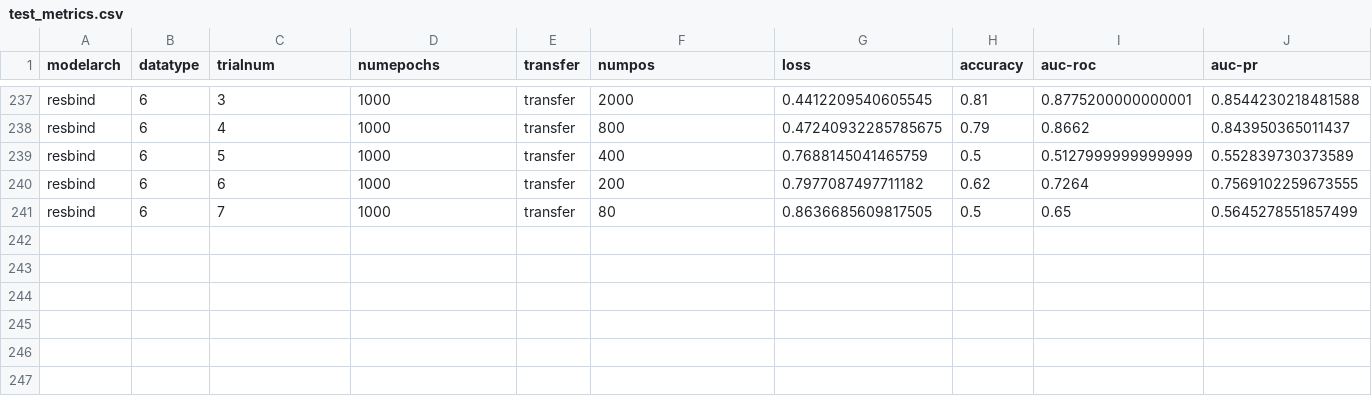
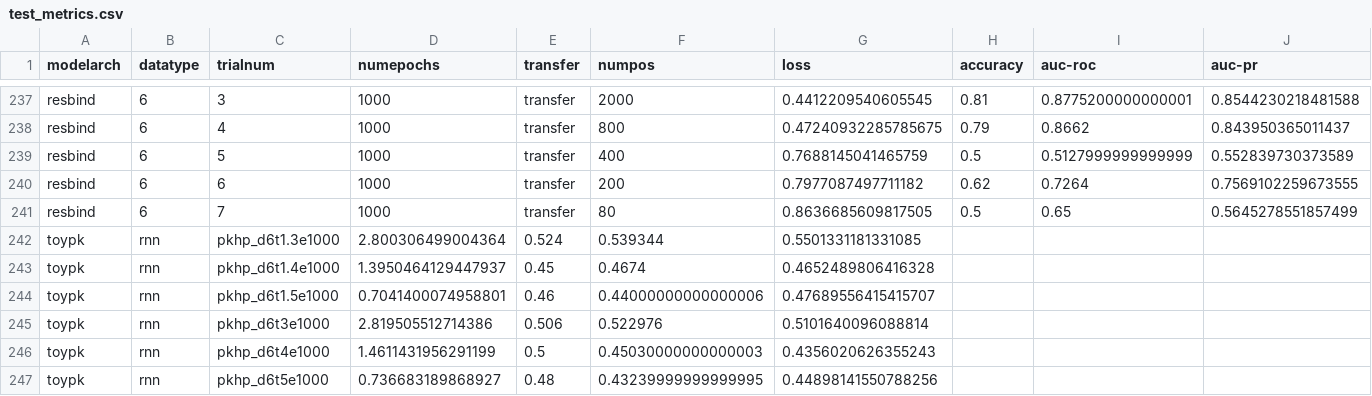
Before and after one commit to steffanpaul/rna_secstructure_code, a CSV file: toypk/transferlearning/test_metrics.csv, drawn as a sheet; only a part is shown, gaps mark what is left out; rows hold the shown columns only; the diff names each change by its address in the sheet, - before the commit and + after, or states it on an @@ line.

Commit message:
ran RNN d6 trials

```diff
--- a/toypk/transferlearning/test_metrics.csv
+++ b/toypk/transferlearning/test_metrics.csv
+row 242: toypk | rnn | pkhp_d6t1.3e1000 | 2.800306499004364 | 0.524 | 0.539344 | 0.5501331181331085
+row 243: toypk | rnn | pkhp_d6t1.4e1000 | 1.3950464129447937 | 0.45 | 0.4674 | 0.4652489806416328
+row 244: toypk | rnn | pkhp_d6t1.5e1000 | 0.7041400074958801 | 0.46 | 0.44000000000000006 | 0.47689556415415707
+row 245: toypk | rnn | pkhp_d6t3e1000 | 2.819505512714386 | 0.506 | 0.522976 | 0.5101640096088814
+row 246: toypk | rnn | pkhp_d6t4e1000 | 1.4611431956291199 | 0.5 | 0.45030000000000003 | 0.4356020626355243
+row 247: toypk | rnn | pkhp_d6t5e1000 | 0.736683189868927 | 0.48 | 0.43239999999999995 | 0.44898141550788256
```
Also changed, not shown: toypk/transferlearning/ftr_test_metrics.csv, 28 other files.
